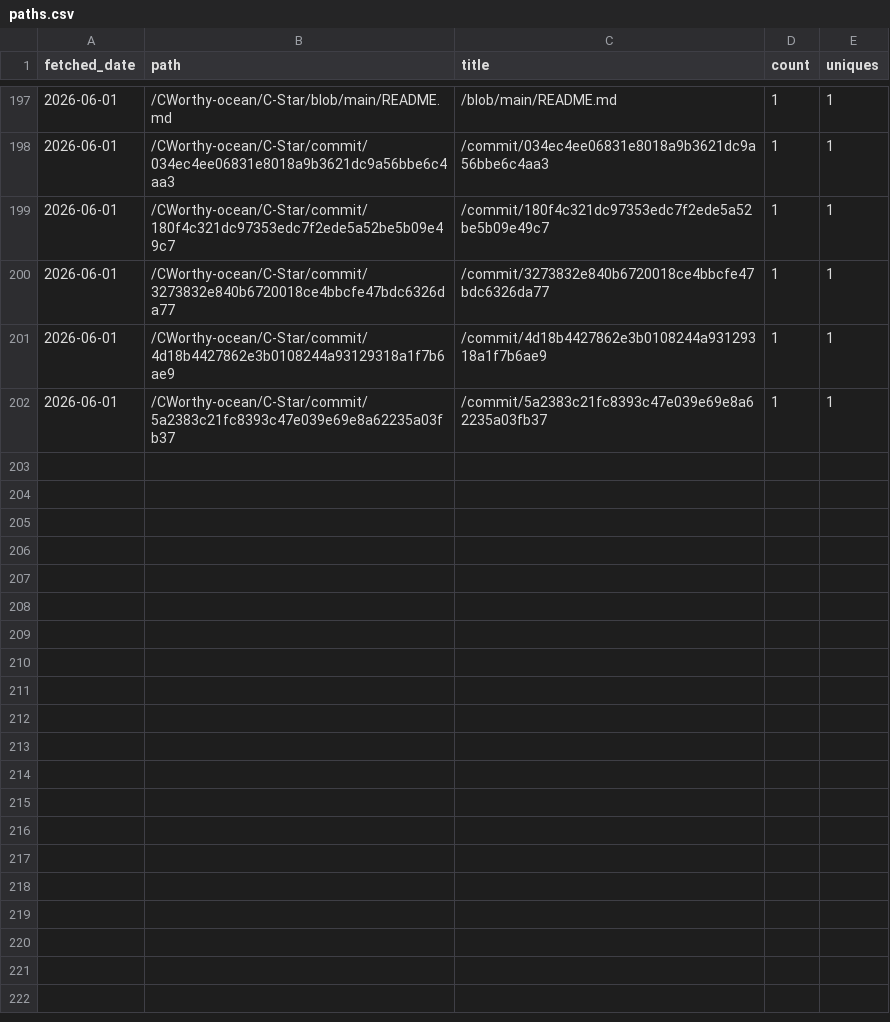
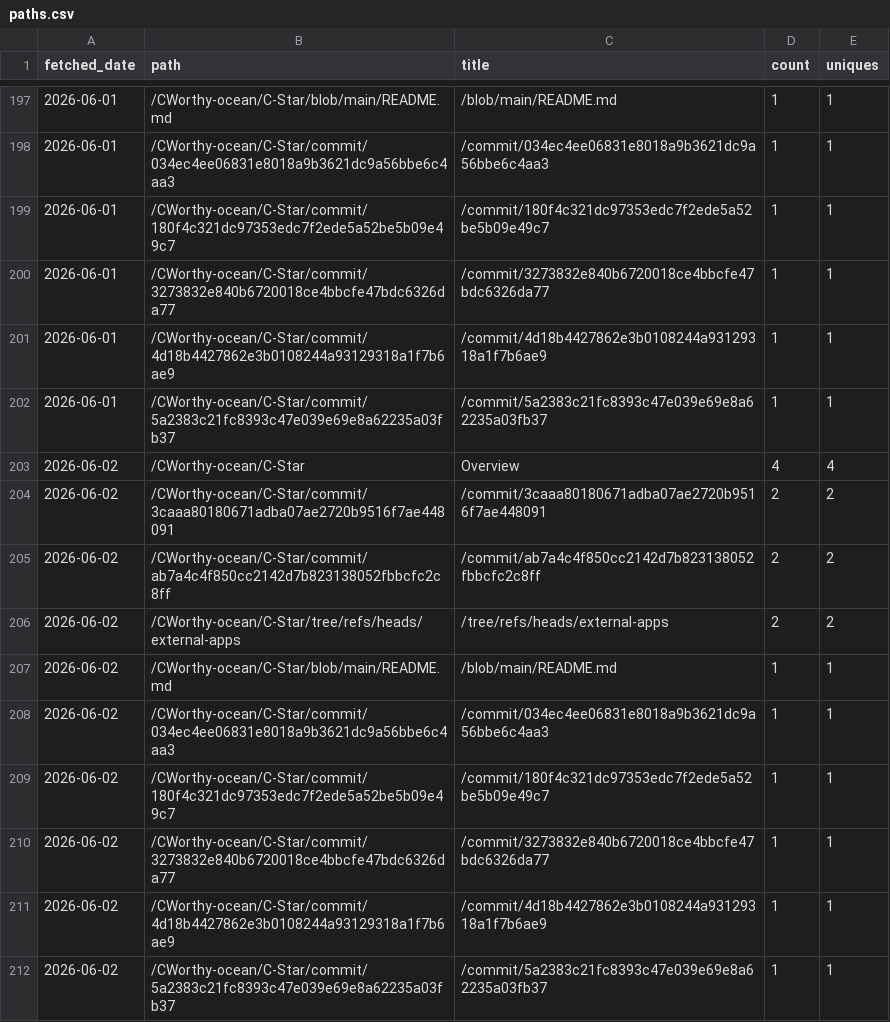
Before and after one commit to CWorthy-ocean/cworthy-gh-metrics, a CSV file: data/CWorthy-ocean/C-Star/paths.csv, drawn as a sheet; only a part is shown, gaps mark what is left out.

```diff
--- a/data/CWorthy-ocean/C-Star/paths.csv
+++ b/data/CWorthy-ocean/C-Star/paths.csv
@@ -202 +202,11 @@ fetched_date,path,title,count,uniques
 2026-06-01,/CWorthy-ocean/C-Star/commit/5a2383c21fc8393c47e039e69e8a62235a03fb37,/commit/5a2383c21fc8393c47e039e69e8a62235a03fb37,1,1
+2026-06-02,/CWorthy-ocean/C-Star,Overview,4,4
+2026-06-02,/CWorthy-ocean/C-Star/commit/3caaa80180671adba07ae2720b9516f7ae448091,/commit/3caaa80180671adba07ae2720b9516f7ae448091,2,2
+2026-06-02,/CWorthy-ocean/C-Star/commit/ab7a4c4f850cc2142d7b823138052fbbcfc2c8ff,/commit/ab7a4c4f850cc2142d7b823138052fbbcfc2c8ff,2,2
+2026-06-02,/CWorthy-ocean/C-Star/tree/refs/heads/external-apps,/tree/refs/heads/external-apps,2,2
+2026-06-02,/CWorthy-ocean/C-Star/blob/main/README.md,/blob/main/README.md,1,1
+2026-06-02,/CWorthy-ocean/C-Star/commit/034ec4ee06831e8018a9b3621dc9a56bbe6c4aa3,/commit/034ec4ee06831e8018a9b3621dc9a56bbe6c4aa3,1,1
+2026-06-02,/CWorthy-ocean/C-Star/commit/180f4c321dc97353edc7f2ede5a52be5b09e49c7,/commit/180f4c321dc97353edc7f2ede5a52be5b09e49c7,1,1
+2026-06-02,/CWorthy-ocean/C-Star/commit/3273832e840b6720018ce4bbcfe47bdc6326da77,/commit/3273832e840b6720018ce4bbcfe47bdc6326da77,1,1
+2026-06-02,/CWorthy-ocean/C-Star/commit/4d18b4427862e3b0108244a93129318a1f7b6ae9,/commit/4d18b4427862e3b0108244a93129318a1f7b6ae9,1,1
+2026-06-02,/CWorthy-ocean/C-Star/commit/5a2383c21fc8393c47e039e69e8a62235a03fb37,/commit/5a2383c21fc8393c47e039e69e8a62235a03fb37,1,1
```
Also changed, not shown: data/CWorthy-ocean/C-Star/referrers.csv, data/CWorthy-ocean/cson-forge/paths.csv, 19 other files.
